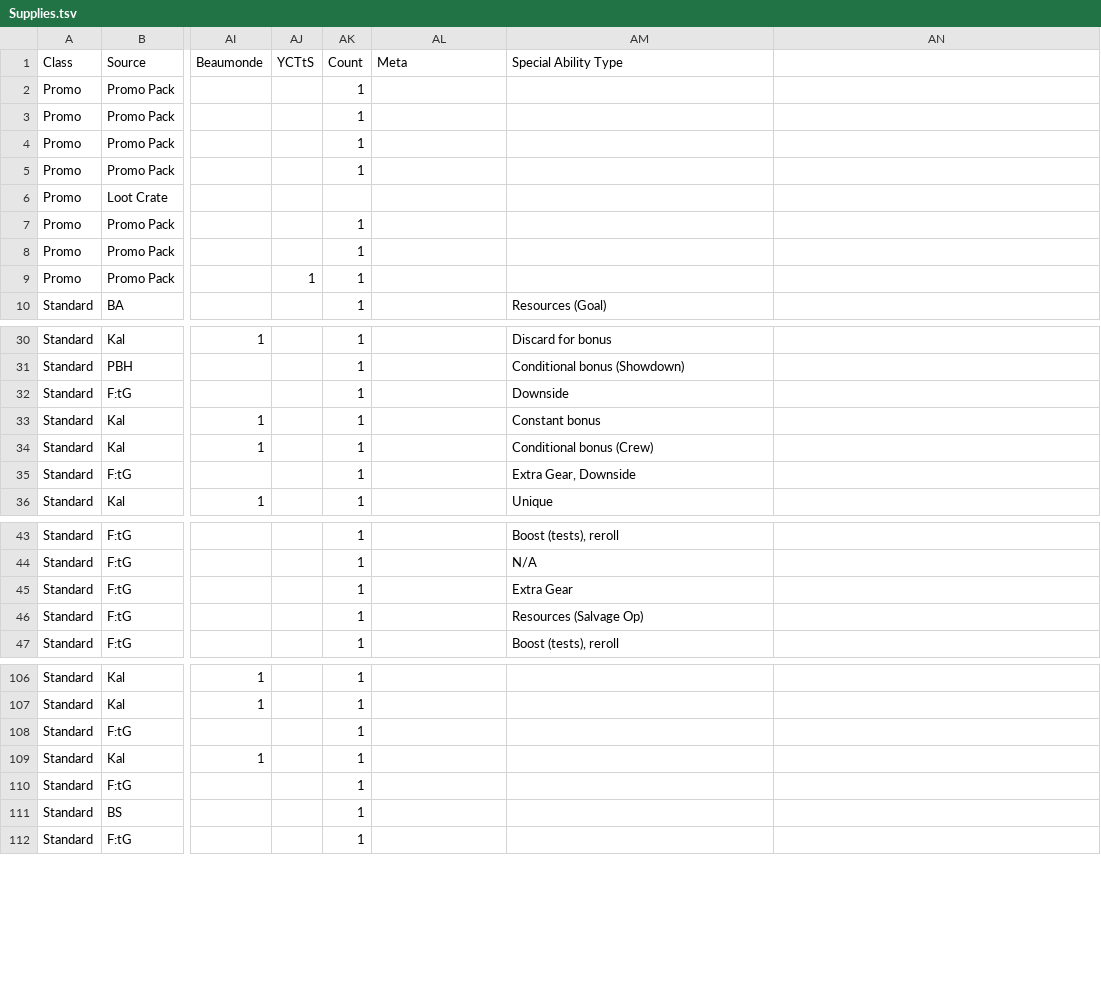
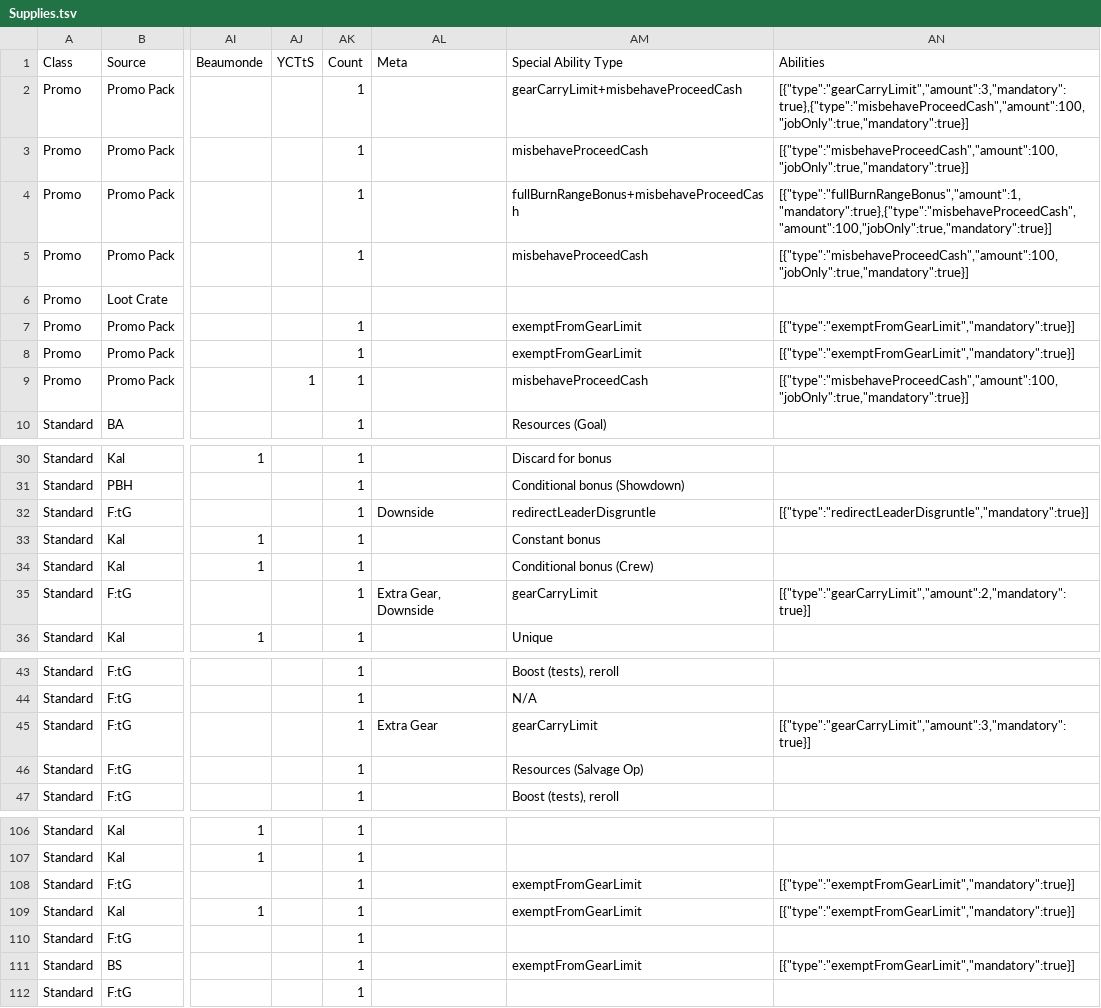
Before and after one commit to chrismrau/LightningBugBoardGame, a TSV file: Documents/Supplies.tsv, drawn as a sheet; only a part is shown, gaps mark what is left out; the diff covers the shown part only; the diff names each change by its address in the sheet, - before the commit and + after, or states it on an @@ line.

```diff
--- a/Documents/Supplies.tsv
+++ b/Documents/Supplies.tsv
-AN1: (empty)
+AN1: Abilities
-AM2 (Special Ability Type): (empty)
+AM2 (Special Ability Type): gearCarryLimit+misbehaveProceedCash
-AN2 (Abilities): (empty)
+AN2 (Abilities): [{"type":"gearCarryLimit","amount":3,"mandatory":true},{"type":"misbehaveProceedCash","amount":100,"jobOnly":true,"mandatory":true}]
-AM3 (Special Ability Type): (empty)
+AM3 (Special Ability Type): misbehaveProceedCash
-AN3 (Abilities): (empty)
+AN3 (Abilities): [{"type":"misbehaveProceedCash","amount":100,"jobOnly":true,"mandatory":true}]
-AM4 (Special Ability Type): (empty)
+AM4 (Special Ability Type): fullBurnRangeBonus+misbehaveProceedCash
-AN4 (Abilities): (empty)
+AN4 (Abilities): [{"type":"fullBurnRangeBonus","amount":1,"mandatory":true},{"type":"misbehaveProceedCash","amount":100,"jobOnly":true,"mandatory":true}]
-AM5 (Special Ability Type): (empty)
+AM5 (Special Ability Type): misbehaveProceedCash
-AN5 (Abilities): (empty)
+AN5 (Abilities): [{"type":"misbehaveProceedCash","amount":100,"jobOnly":true,"mandatory":true}]
-AM7:AM8 (Special Ability Type): (empty)
+AM7:AM8 (Special Ability Type): exemptFromGearLimit
-AN7:AN8 (Abilities): (empty)
+AN7:AN8 (Abilities): [{"type":"exemptFromGearLimit","mandatory":true}]
-AM9 (Special Ability Type): (empty)
+AM9 (Special Ability Type): misbehaveProceedCash
-AN9 (Abilities): (empty)
+AN9 (Abilities): [{"type":"misbehaveProceedCash","amount":100,"jobOnly":true,"mandatory":true}]
-AL32 (Meta): (empty)
+AL32 (Meta): Downside
-AM32 (Special Ability Type): Downside
+AM32 (Special Ability Type): redirectLeaderDisgruntle
-AN32 (Abilities): (empty)
+AN32 (Abilities): [{"type":"redirectLeaderDisgruntle","mandatory":true}]
-AL35 (Meta): (empty)
+AL35 (Meta): Extra Gear, Downside
-AM35 (Special Ability Type): Extra Gear, Downside
+AM35 (Special Ability Type): gearCarryLimit
-AN35 (Abilities): (empty)
+AN35 (Abilities): [{"type":"gearCarryLimit","amount":2,"mandatory":true}]
-AL45 (Meta): (empty)
+AL45 (Meta): Extra Gear
-AM45 (Special Ability Type): Extra Gear
+AM45 (Special Ability Type): gearCarryLimit
-AN45 (Abilities): (empty)
+AN45 (Abilities): [{"type":"gearCarryLimit","amount":3,"mandatory":true}]
-AM108:AM109 (Special Ability Type): (empty)
+AM108:AM109 (Special Ability Type): exemptFromGearLimit
-AN108:AN109 (Abilities): (empty)
+AN108:AN109 (Abilities): [{"type":"exemptFromGearLimit","mandatory":true}]
-AM111 (Special Ability Type): (empty)
+AM111 (Special Ability Type): exemptFromGearLimit
-AN111 (Abilities): (empty)
+AN111 (Abilities): [{"type":"exemptFromGearLimit","mandatory":true}]
```
Also changed, not shown: 14 edited cells elsewhere in this file, 23 other files.
